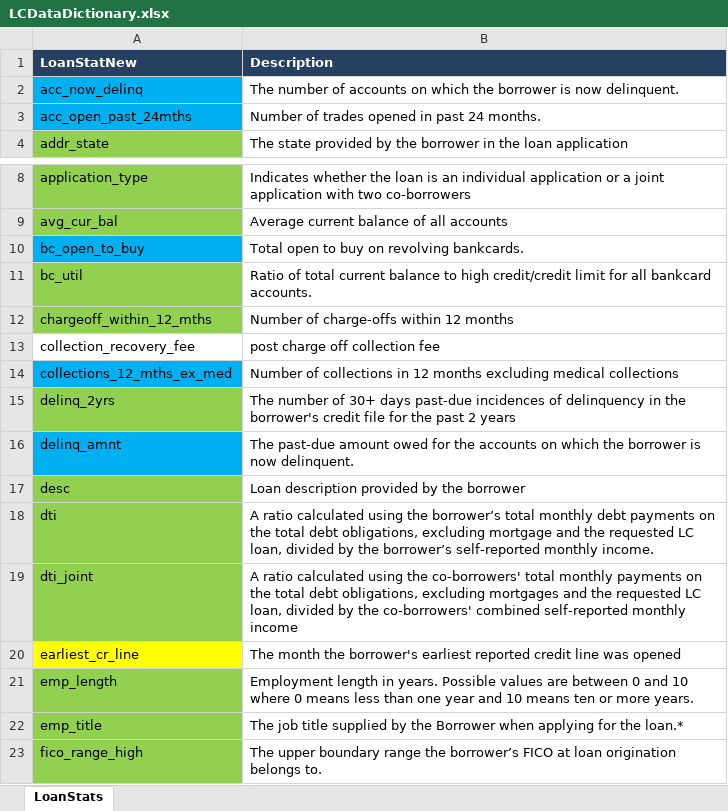
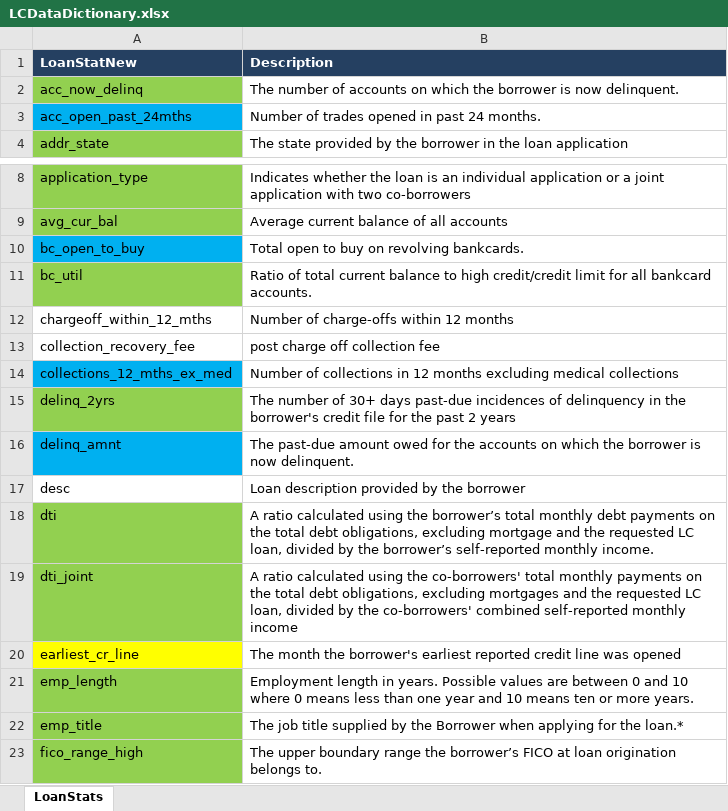
Before and after one commit to dmtrinh/loan-default-prediction, an Excel workbook: data/LCDataDictionary.xlsx, sheet LoanStats, drawn as a sheet; only a part is shown, gaps mark what is left out; values as stored, in another font and other column widths than the file's, no borders; the diff names each change by its address in the sheet, - before the commit and + after, or states it on an @@ line.

```diff
--- a/data/LCDataDictionary.xlsx (sheet LoanStats)
+++ b/data/LCDataDictionary.xlsx (sheet LoanStats)
-A2 fill: #00B0F0
+A2 fill: #92D050
-A12 fill: #92D050
+A12 fill: none
-A17 fill: #92D050
+A17 fill: none
```
Also changed, not shown: 24 other files.
